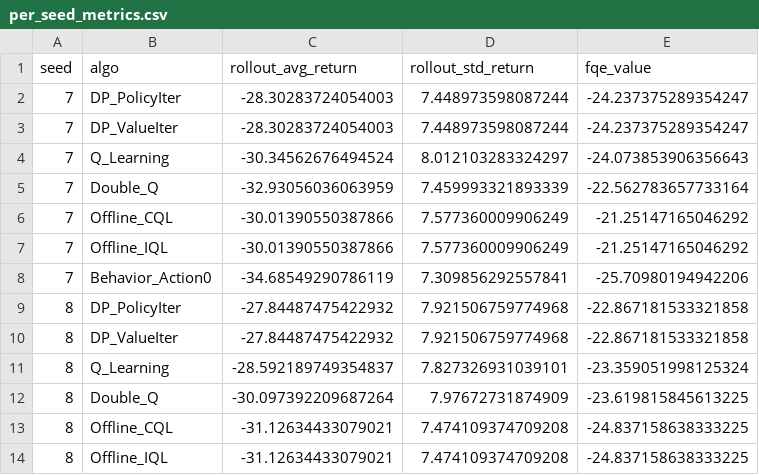
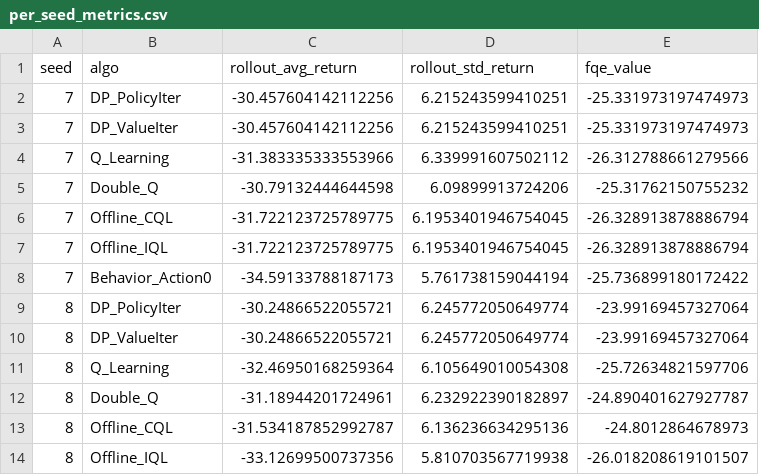
Before and after one commit to christianahjemiyo/EECS590_Capstone_RL, a CSV file: outputs/V2/benchmark/per_seed_metrics.csv, drawn as a sheet; only a part is shown; the diff covers the shown part only.

Commit message:
Rebuild V2 with direct MIMIC clinical counts and refreshed benchmarks

```diff
--- a/outputs/V2/benchmark/per_seed_metrics.csv
+++ b/outputs/V2/benchmark/per_seed_metrics.csv
@@ -1,14 +1,14 @@
 seed,algo,rollout_avg_return,rollout_std_return,fqe_value
-7,DP_PolicyIter,-28.30283724054003,7.448973598087244,-24.237375289354247
-7,DP_ValueIter,-28.30283724054003,7.448973598087244,-24.237375289354247
-7,Q_Learning,-30.34562676494524,8.012103283324297,-24.073853906356643
-7,Double_Q,-32.93056036063959,7.459993321893339,-22.562783657733164
-7,Offline_CQL,-30.01390550387866,7.577360009906249,-21.25147165046292
-7,Offline_IQL,-30.01390550387866,7.577360009906249,-21.25147165046292
-7,Behavior_Action0,-34.68549290786119,7.309856292557841,-25.70980194942206
-8,DP_PolicyIter,-27.84487475422932,7.921506759774968,-22.867181533321858
-8,DP_ValueIter,-27.84487475422932,7.921506759774968,-22.867181533321858
-8,Q_Learning,-28.592189749354837,7.827326931039101,-23.359051998125324
-8,Double_Q,-30.097392209687264,7.97672731874909,-23.619815845613225
-8,Offline_CQL,-31.12634433079021,7.474109374709208,-24.837158638333225
-8,Offline_IQL,-31.12634433079021,7.474109374709208,-24.837158638333225
+7,DP_PolicyIter,-30.457604142112256,6.215243599410251,-25.331973197474973
+7,DP_ValueIter,-30.457604142112256,6.215243599410251,-25.331973197474973
+7,Q_Learning,-31.383335333553966,6.339991607502112,-26.312788661279566
+7,Double_Q,-30.79132444644598,6.09899913724206,-25.31762150755232
+7,Offline_CQL,-31.722123725789775,6.1953401946754045,-26.328913878886794
+7,Offline_IQL,-31.722123725789775,6.1953401946754045,-26.328913878886794
+7,Behavior_Action0,-34.59133788187173,5.761738159044194,-25.736899180172422
+8,DP_PolicyIter,-30.24866522055721,6.245772050649774,-23.99169457327064
+8,DP_ValueIter,-30.24866522055721,6.245772050649774,-23.99169457327064
+8,Q_Learning,-32.46950168259364,6.105649010054308,-25.72634821597706
+8,Double_Q,-31.18944201724961,6.232922390182897,-24.890401627927787
+8,Offline_CQL,-31.534187852992787,6.136236634295136,-24.8012864678973
+8,Offline_IQL,-33.12699500737356,5.810703567719938,-26.018208619101507
```
Also changed, not shown: 21 added rows and 3 edited cells elsewhere in this file, outputs/V2/benchmark/summary_metrics.csv, outputs/V2/tabular_suite/per_seed_metrics.csv, 56 other files.
